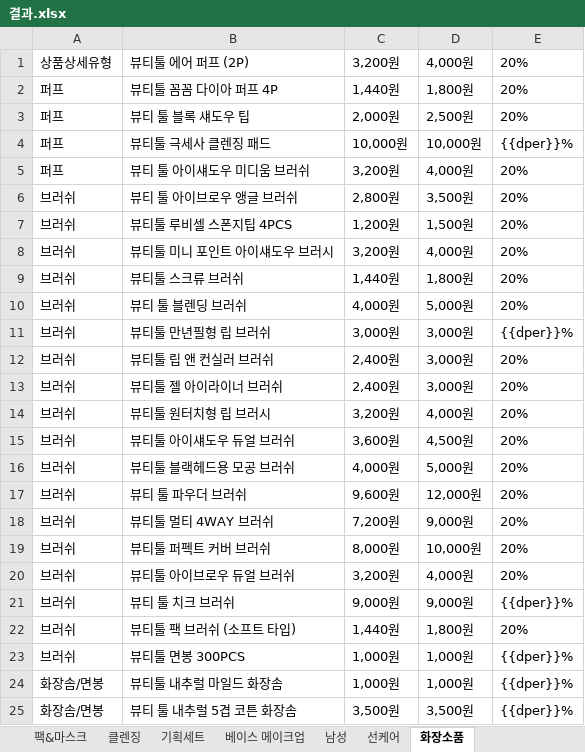
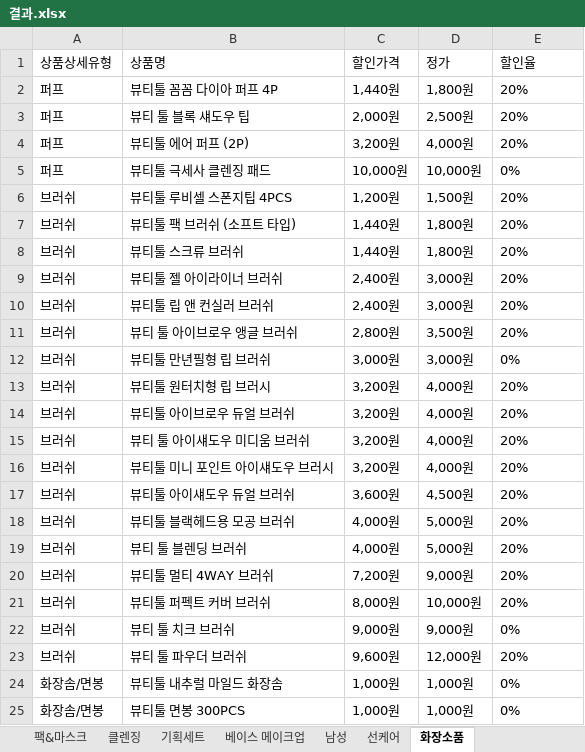
Before and after one commit to jyjang1222/learning-uipath, an Excel workbook: sict/contest/jangjunyoung/결과.xlsx, sheet 화장소품, drawn as a sheet; only a part is shown; values as stored, in another font and other column widths than the file's, no borders; removed rows and columns are numbered as before the commit, all else as after; the diff covers the shown part only; the diff names each change by its address in the sheet, - before the commit and + after, or states it on an @@ line.

```diff
--- a/sict/contest/jangjunyoung/결과.xlsx (sheet 화장소품)
+++ b/sict/contest/jangjunyoung/결과.xlsx (sheet 화장소품)
-row 1: 상품상세유형 | 뷰티툴 에어 퍼프 (2P) | 3,200원 | 4,000원 | 20%
+row 1: 상품상세유형 | 상품명 | 할인가격 | 정가 | 할인율
+row 4: 퍼프 | 뷰티툴 에어 퍼프 (2P) | 3,200원 | 4,000원 | 20%
-E5: {{dper}}%
+E5: 0%
-row 5: 퍼프 | 뷰티 툴 아이섀도우 미디움 브러쉬 | 3,200원 | 4,000원 | 20%
+row 6: 브러쉬 | 뷰티툴 루비셀 스폰지팁 4PCS | 1,200원 | 1,500원 | 20%
@@ row 22 moved to row 7: 브러쉬 @@
@@ row 9 moved to row 8: 브러쉬 @@
@@ row 13 moved to row 9: 브러쉬 @@
@@ row 12 moved to row 10: 브러쉬 @@
+row 12: 브러쉬 | 뷰티툴 만년필형 립 브러쉬 | 3,000원 | 3,000원 | 0%
@@ row 14 moved to row 13: 브러쉬 @@
@@ row 20 moved to row 14: 브러쉬 @@
-B15: 뷰티툴 루비셀 스폰지팁 4PCS
+B15: 뷰티 툴 아이섀도우 미디움 브러쉬
-C15: 1,200원
+C15: 3,200원
-D15: 1,500원
+D15: 4,000원
-row 11: 브러쉬 | 뷰티툴 만년필형 립 브러쉬 | 3,000원 | 3,000원 | {{dper}}%
@@ row 10 moved to row 19: 브러쉬 @@
-E22: {{dper}}%
+E22: 0%
-row 23: 브러쉬 | 뷰티툴 면봉 300PCS | 1,000원 | 1,000원 | {{dper}}%
@@ row 17 moved to row 23: 브러쉬 @@
-E24: {{dper}}%
+E24: 0%
-row 25: 화장솜/면봉 | 뷰티 툴 내추럴 5겹 코튼 화장솜 | 3,500원 | 3,500원 | {{dper}}%
+row 25: 화장솜/면봉 | 뷰티툴 면봉 300PCS | 1,000원 | 1,000원 | 0%
```
Also changed, not shown: 6 added rows, 6 removed rows, 4 moved rows and 15 edited cells elsewhere in this sheet, sheet 스킨케어, sheet 포인트 메이크업, sheet 팩&마스크, sheet 바디&헤어, sheet 클렌징, sheet 베이스 메이크업, 3 more sheets, 22 other files.
